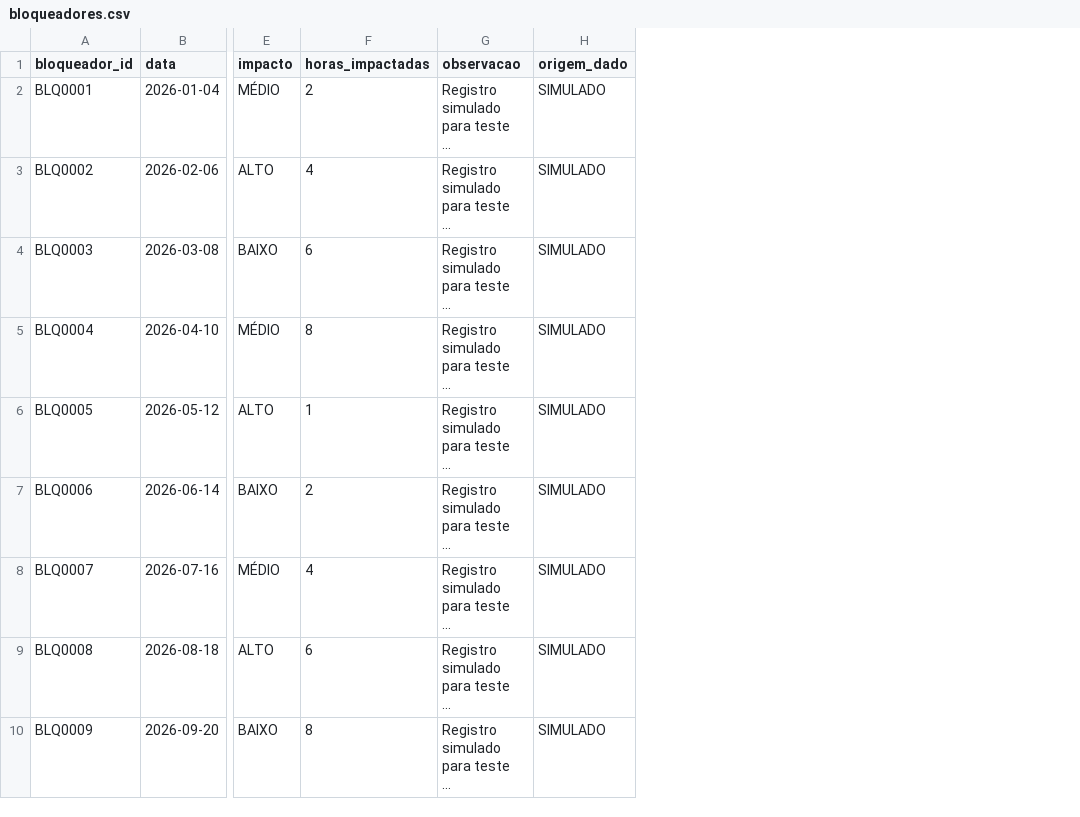
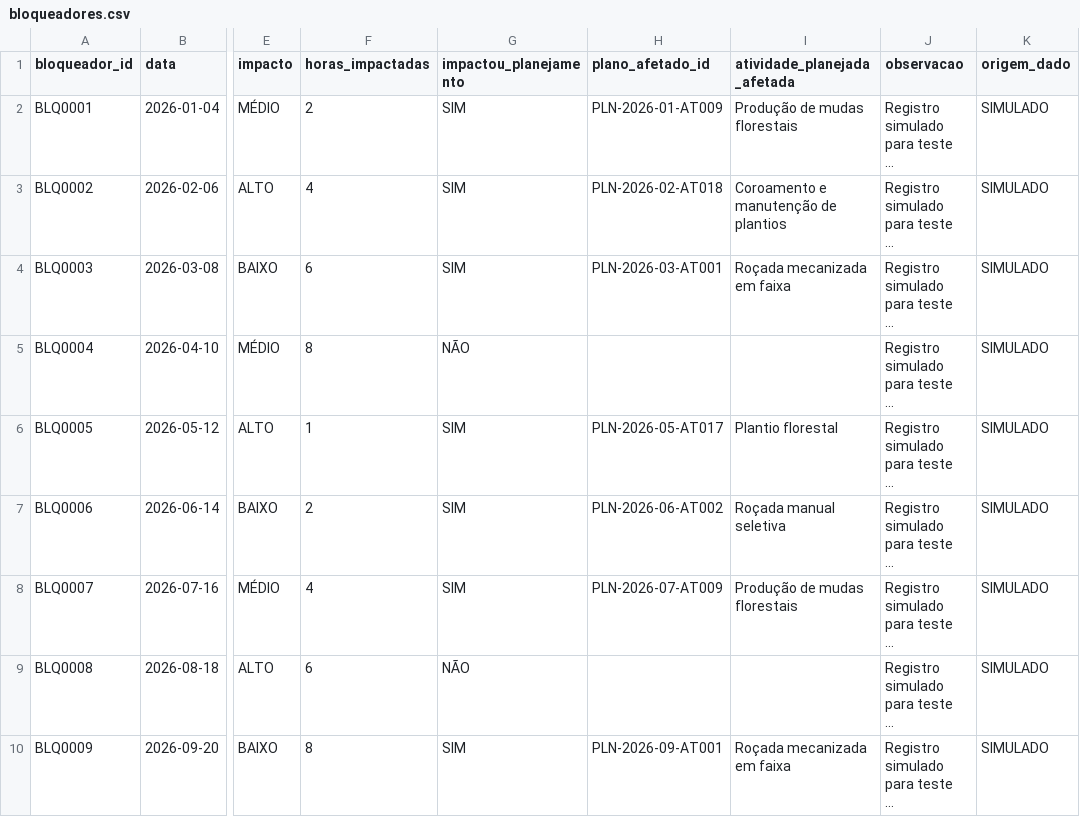
Before and after one commit to talia-projetos/gestao-ambiental, a CSV file: data/sample/bloqueadores.csv, drawn as a sheet; only a part is shown, gaps mark what is left out; long unchanged cells end in …; the diff names each change by its address in the sheet, - before the commit and + after, or states it on an @@ line.

Commit message:
data: vincular bloqueadores simulados ao planejamento

```diff
--- a/data/sample/bloqueadores.csv
+++ b/data/sample/bloqueadores.csv
+column G (impactou_planejamento), rows 2-10: SIM | SIM | SIM | NÃO | SIM | SIM | SIM | NÃO | SIM
+column H (plano_afetado_id), rows 2-10: PLN-2026-01-AT009 | PLN-2026-02-AT018 | PLN-2026-03-AT001 |  | PLN-2026-05-AT017 | PLN-2026-06-AT002 | PLN-2026-07-AT009 |  | PLN-2026-09-AT001
+column I (atividade_planejada_afetada), rows 2-10: Produção de mudas florestais | Coroamento e manutenção de plantios | Roçada mecanizada em faixa |  | Plantio florestal | Roçada manual seletiva | Produção de mudas florestais |  | Roçada mecanizada em faixa
```
